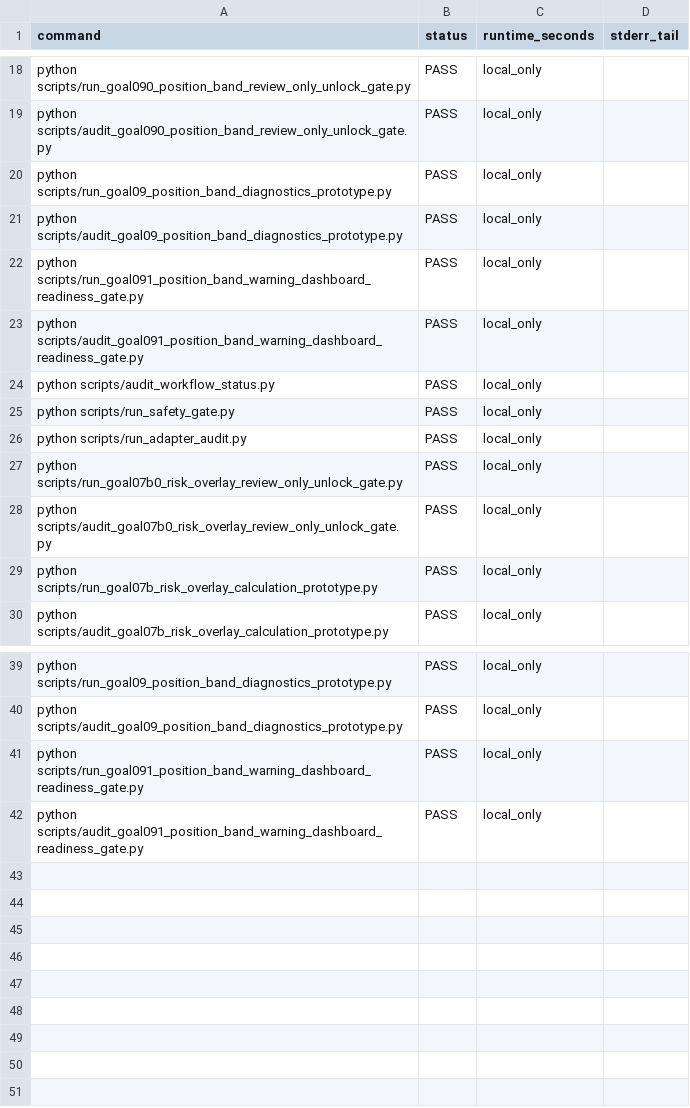
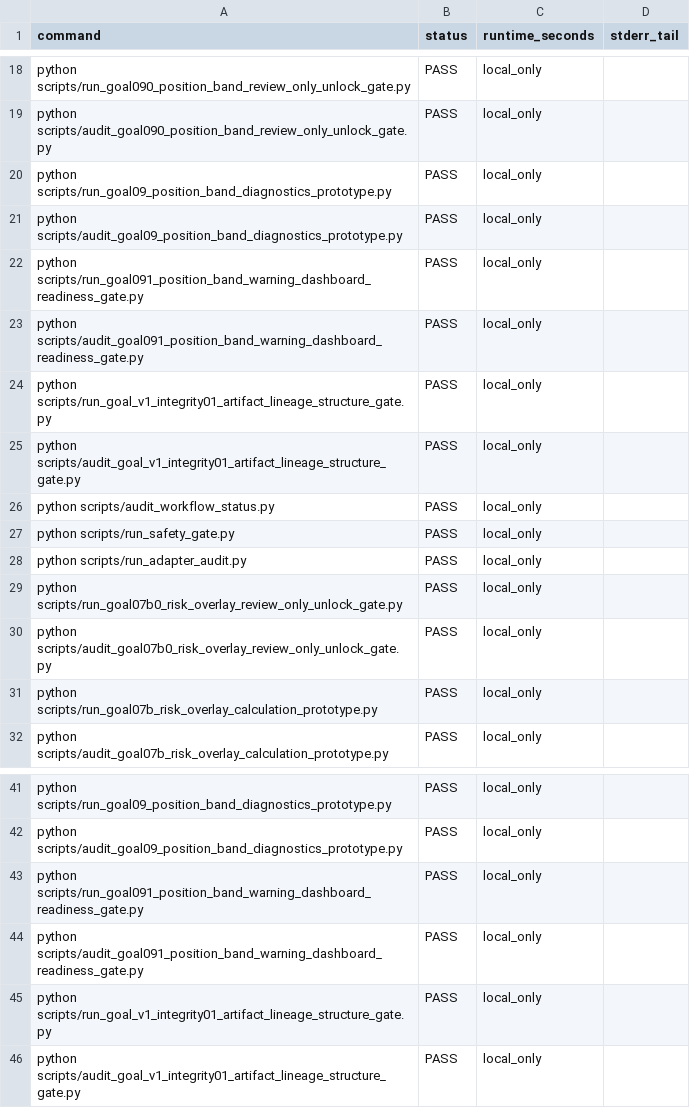
Before and after one commit to RyanLu0203/A_share_premarket_core, a CSV file: outputs/audits/program_validation_profile_results.csv, drawn as a sheet; only a part is shown, gaps mark what is left out.

```diff
--- a/outputs/audits/program_validation_profile_results.csv
+++ b/outputs/audits/program_validation_profile_results.csv
@@ -23,2 +23,4 @@ python scripts/run_goal091_position_band_warning_dashboard_readiness_gate.py,PAS
 python scripts/audit_goal091_position_band_warning_dashboard_readiness_gate.py,PASS,local_only,
+python scripts/run_goal_v1_integrity01_artifact_lineage_structure_gate.py,PASS,local_only,
+python scripts/audit_goal_v1_integrity01_artifact_lineage_structure_gate.py,PASS,local_only,
 python scripts/audit_workflow_status.py,PASS,local_only,
@@ -42 +44,3 @@ python scripts/run_goal091_position_band_warning_dashboard_readiness_gate.py,PAS
 python scripts/audit_goal091_position_band_warning_dashboard_readiness_gate.py,PASS,local_only,
+python scripts/run_goal_v1_integrity01_artifact_lineage_structure_gate.py,PASS,local_only,
+python scripts/audit_goal_v1_integrity01_artifact_lineage_structure_gate.py,PASS,local_only,
```
Also changed, not shown: configs/project/workflow_status.csv, outputs/audits/adapter_audit_matrix.csv, 43 other files.
